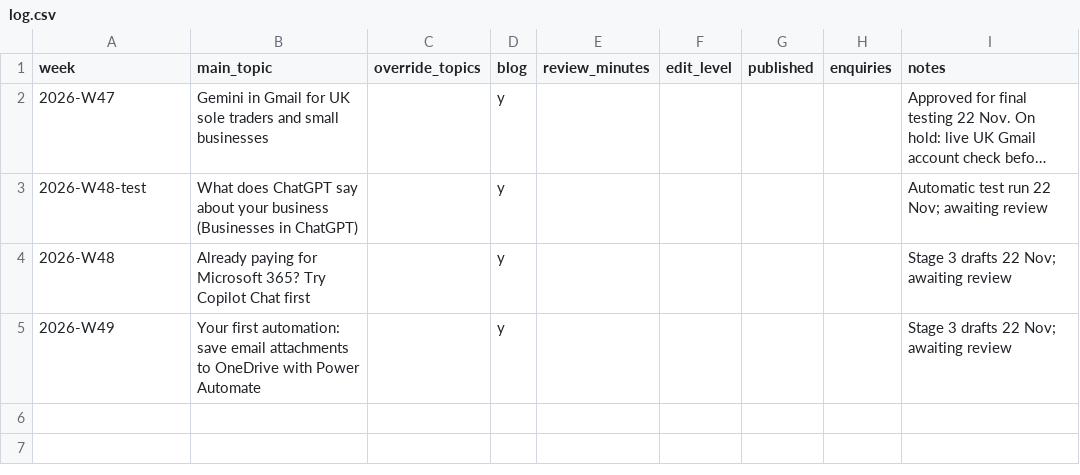
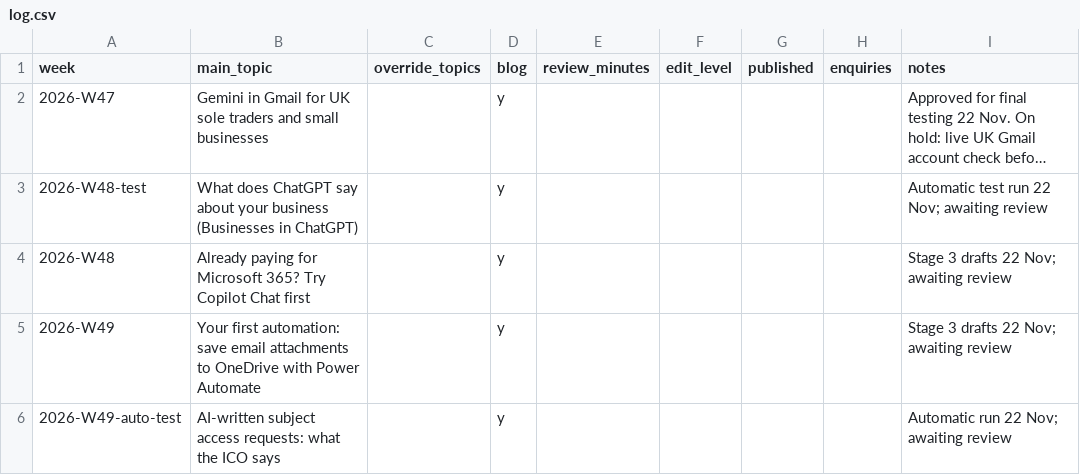
Before and after one commit to charlotteb722/chatbot, a CSV file: content-agent/packs/log.csv, drawn as a sheet; long unchanged cells end in ….

```diff
--- a/content-agent/packs/log.csv
+++ b/content-agent/packs/log.csv
@@ -5 +5,2 @@ week,main_topic,override_topics,blog,review_minutes,edit_level,published,enquiri
 2026-W49,Your first automation: save email attachments to OneDrive with Power Automate,,y,,,,,Stage 3 drafts 22 Nov; awaiting review
+2026-W49-auto-test,AI-written subject access requests: what the ICO says,,y,,,,,Automatic run 22 Nov; awaiting review
```
Also changed, not shown: content-agent/packs/runs.csv, 7 other files.
